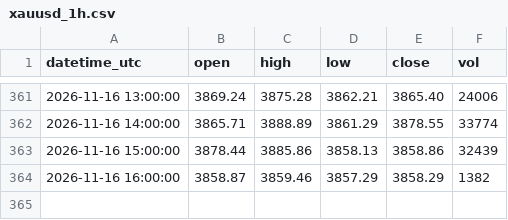
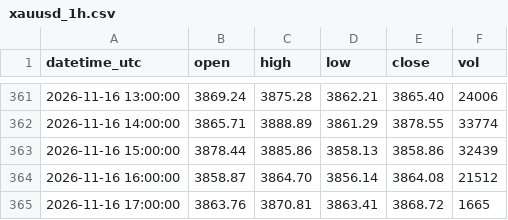
Before and after one commit to sxy999215/xauusd-market-data, a CSV file: data/xauusd_1h.csv, drawn as a sheet; only a part is shown, gaps mark what is left out.

Commit message:
Hourly gold K-line update 1/1 (latest 2026-11-16 17:02:00 UTC)

```diff
--- a/data/xauusd_1h.csv
+++ b/data/xauusd_1h.csv
@@ -363,2 +363,3 @@ datetime_utc,open,high,low,close,vol
 2026-11-16 15:00:00,3878.44,3885.86,3858.13,3858.86,32439
-2026-11-16 16:00:00,3858.87,3859.46,3857.29,3858.29,1382
+2026-11-16 16:00:00,3858.87,3864.70,3856.14,3864.08,21512
+2026-11-16 17:00:00,3863.76,3870.81,3863.41,3868.72,1665
```
